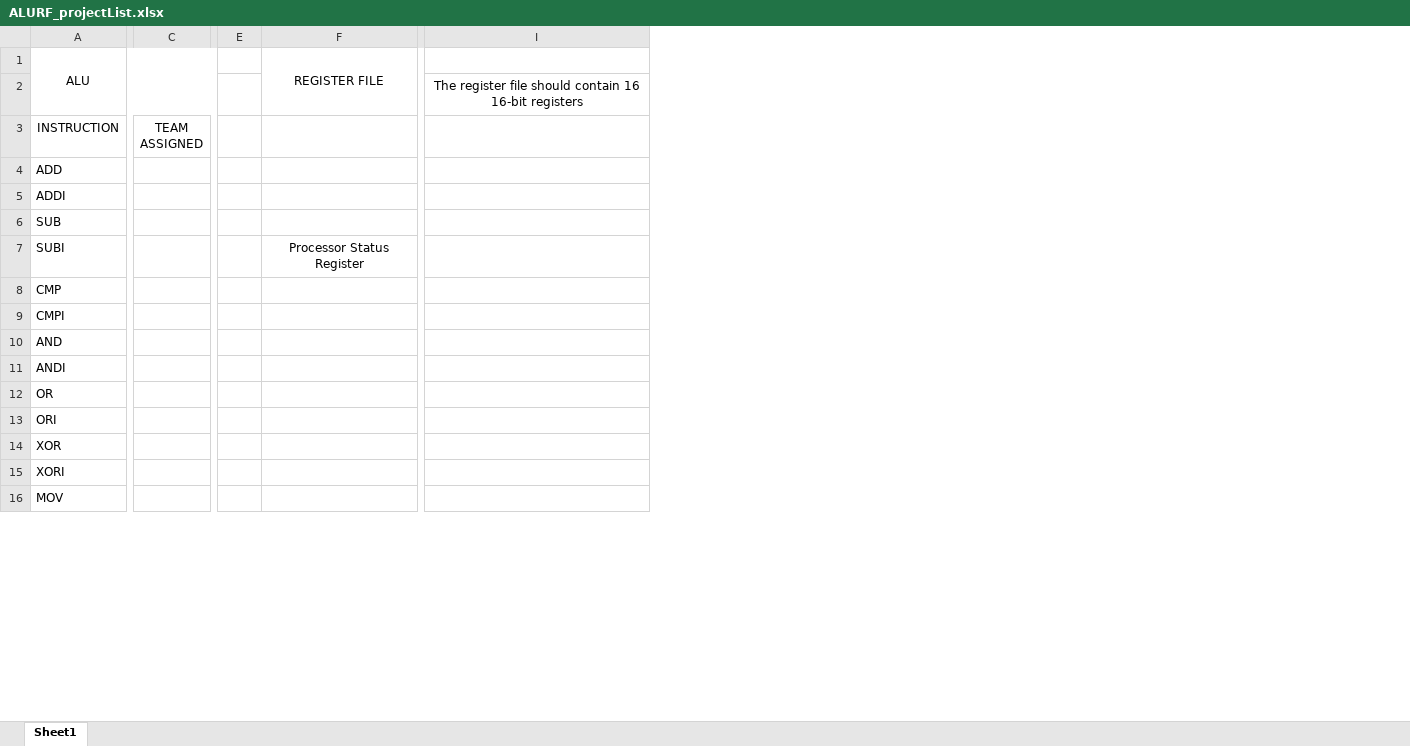
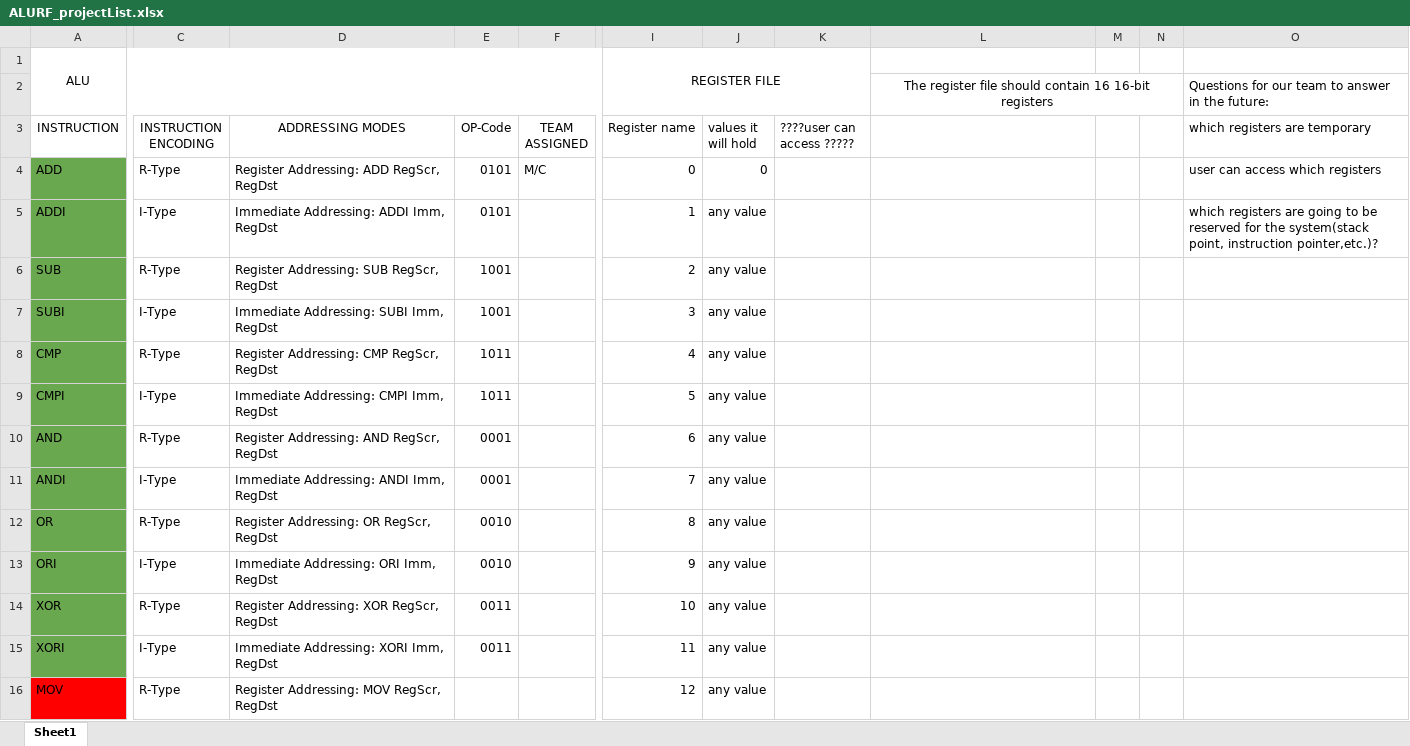
Before and after one commit to Greenking1014/VSLI_Project, an Excel workbook: CheckPoint1/ALURF_projectList.xlsx, sheet Sheet1, drawn as a sheet; only a part is shown, gaps mark what is left out; values as stored, in another font and other column widths than the file's, no borders; removed rows and columns are numbered as before the commit, all else as after; the diff covers the shown part only; the diff names each change by its address in the sheet, - before the commit and + after, or states it on an @@ line.

Commit message:
finish up some comments and updated excel file

```diff
--- a/CheckPoint1/ALURF_projectList.xlsx (sheet Sheet1)
+++ b/CheckPoint1/ALURF_projectList.xlsx (sheet Sheet1)
+column C (INSTRUCTION ENCODING), rows 4-16: R-Type | I-Type | R-Type | I-Type | R-Type | I-Type | R-Type | I-Type | R-Type | I-Type | R-Type | I-Type | R-Type
+column D (ADDRESSING MODES), rows 4-16: Register Addressing: ADD RegScr, RegDst | Immediate Addressing: ADDI Imm, RegDst | Register Addressing: SUB RegScr, RegDst | Immediate Addressing: SUBI Imm, RegDst | Register Addressing: CMP RegScr, RegDst | Immediate Addressing: CMPI Imm, RegDst | Register Addressing: AND RegScr, RegDst | Immediate Addressing: ANDI Imm, RegDst | Register Addressing: OR RegScr, RegDst | Immediate Addressing: ORI Imm, RegDst | Register Addressing: XOR RegScr, RegDst | Immediate Addressing: XORI Imm, RegDst | Register Addressing: MOV RegScr, RegDst
+column E (OP-Code), rows 4-15: 0101 | 0101 | 1001 | 1001 | 1011 | 1011 | 0001 | 0001 | 0010 | 0010 | 0011 | 0011
-column E, empty
-column F, rows 1-7: REGISTER FILE |  |  |  |  |  | Processor Status Register
+column I (Register name), row 1: REGISTER FILE; rows 4-16: 0 | 1 | 2 | 3 | 4 | 5 | 6 | 7 | 8 | 9 | 10 | 11 | 12
+column J (values it will hold), rows 4-16: 0 | any value | any value | any value | any value | any value | any value | any value | any value | any value | any value | any value | any value
+column K (????user can access ?????), empty
+column M, empty
+column N, empty
+column O (which registers are temporary), row 2: Questions for our team to answer in the future:; rows 4-5: user can access which registers | which registers are going to be reserved for the system(stack point, instruction pointer,etc.)?
+L2:N2 merged
-A4:A15 fill: none
+A4:A15 fill: #6AA84F
-F4 (TEAM ASSIGNED): (empty)
+F4 (TEAM ASSIGNED): M/C
-A16 fill: none
+A16 fill: #FF0000
```
Also changed, not shown: 14 added rows, 1 removed column, 2 edited cells and cell formats elsewhere in this sheet, 4 other files.
